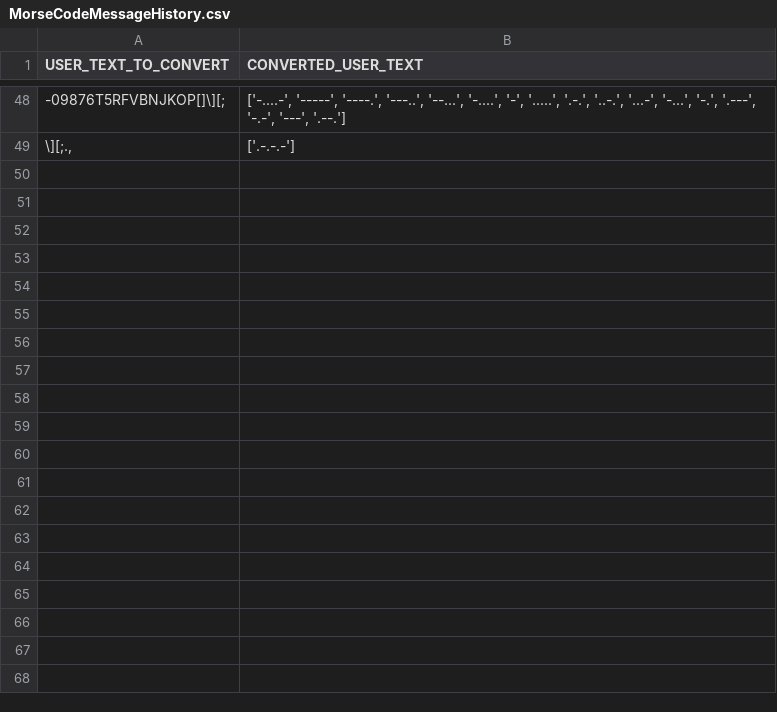
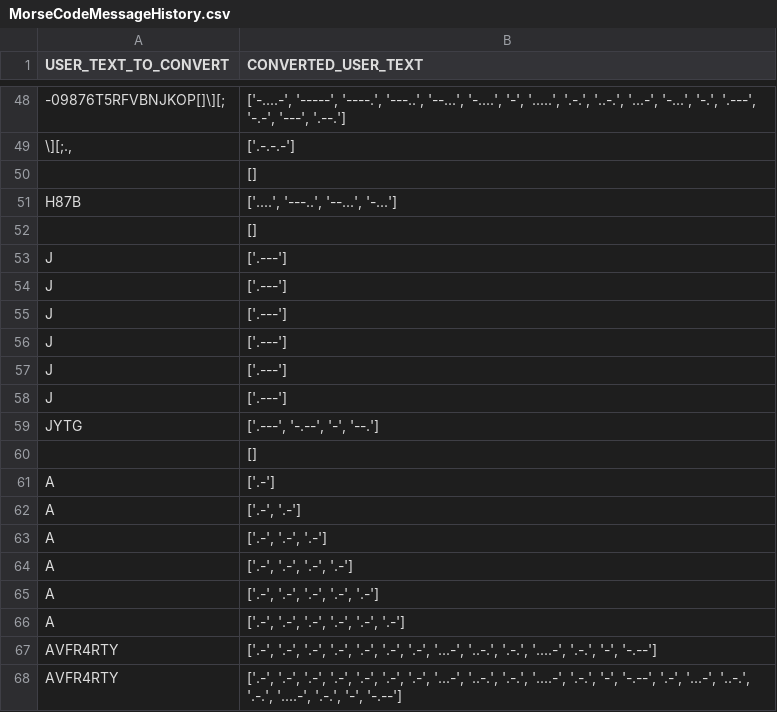
Before and after one commit to AKArthur1/Python-100days-class-end-showcase, a CSV file: Project_01_TextToMorseCodeConversion/MorseCodeMessageHistory.csv, drawn as a sheet; only a part is shown, gaps mark what is left out; the diff covers the shown part only; the diff names each change by its address in the sheet, - before the commit and + after, or states it on an @@ line.

Commit message:
March 7th PM push.    Continue Project 01 Text to Morse Code Converter. Started fixing history button

```diff
--- a/Project_01_TextToMorseCodeConversion/MorseCodeMessageHistory.csv
+++ b/Project_01_TextToMorseCodeConversion/MorseCodeMessageHistory.csv
+row 50:  | []
+row 51: H87B | ['....', '---..', '--...', '-...']
+row 52:  | []
+row 53: J | ['.---']
+row 54: J | ['.---']
+row 55: J | ['.---']
+row 56: J | ['.---']
+row 57: J | ['.---']
+row 58: J | ['.---']
+row 59: JYTG | ['.---', '-.--', '-', '--.']
+row 60:  | []
+row 61: A | ['.-']
+row 62: A | ['.-', '.-']
+row 63: A | ['.-', '.-', '.-']
+row 64: A | ['.-', '.-', '.-', '.-']
+row 65: A | ['.-', '.-', '.-', '.-', '.-']
+row 66: A | ['.-', '.-', '.-', '.-', '.-', '.-']
+row 67: AVFR4RTY | ['.-', '.-', '.-', '.-', '.-', '.-', '.-', '...-', '..-.', '.-.', '....-', '.-.', '-', '-.--']
+row 68: AVFR4RTY | ['.-', '.-', '.-', '.-', '.-', '.-', '.-', '...-', '..-.', '.-.', '....-', '.-.', '-', '-.--', '.-', '...-', '..-.', '.-.', '....-', '.-.', '-', '-.--']
```
Also changed, not shown: 35 added rows elsewhere in this file, 1 other file.
